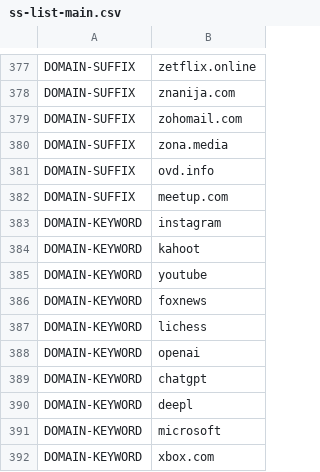
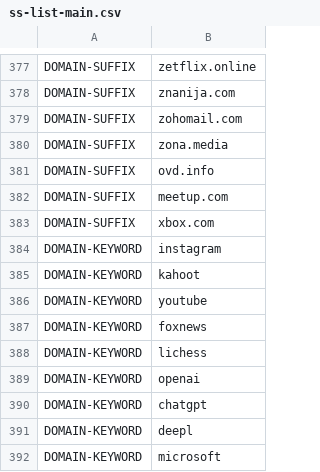
Before and after one commit to z11on/ss-rules, a CSV file: ss-list-main.csv, drawn as a sheet; only a part is shown, gaps mark what is left out.

Commit message:
Add files via upload
CleanUp 2

```diff
--- a/ss-list-main.csv
+++ b/ss-list-main.csv
@@ -382,2 +382,3 @@ DOMAIN-SUFFIX,ovd.info
 DOMAIN-SUFFIX,meetup.com
+DOMAIN-SUFFIX,xbox.com
 DOMAIN-KEYWORD,instagram
@@ -391,2 +392 @@ DOMAIN-KEYWORD,deepl
 DOMAIN-KEYWORD,microsoft
-DOMAIN-KEYWORD,xbox.com
```
